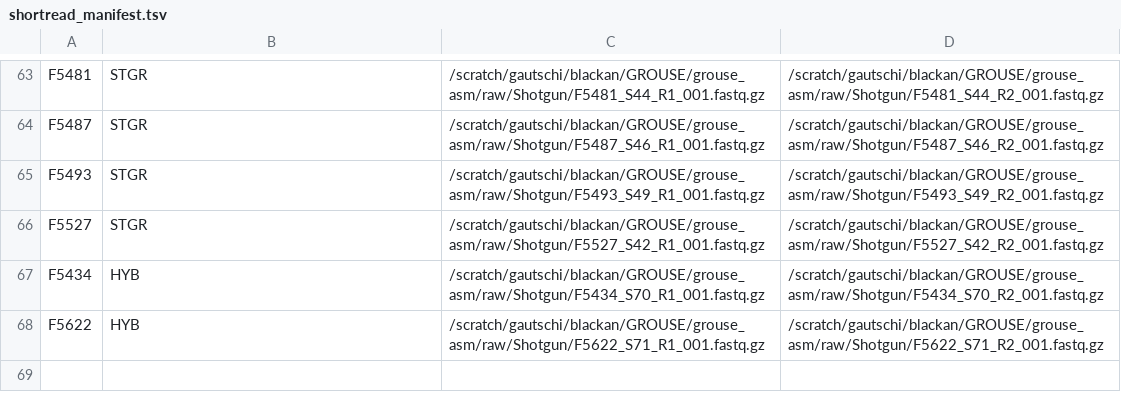
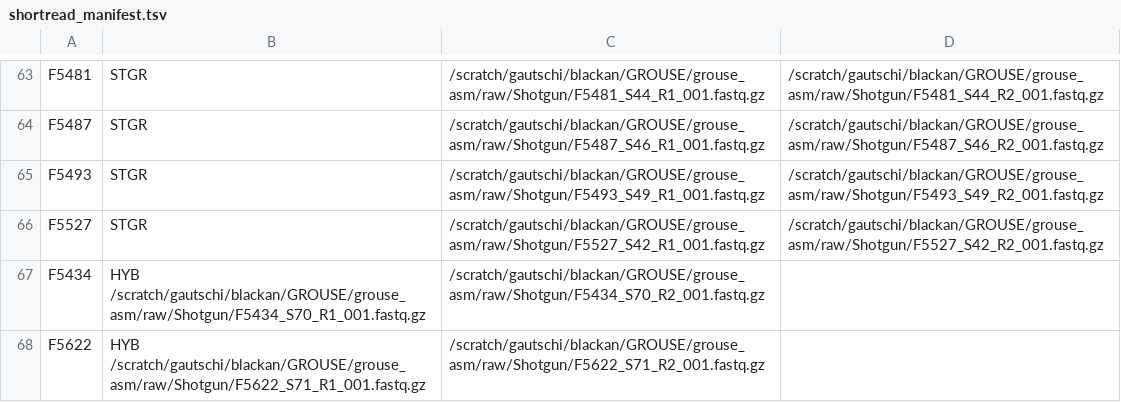
Before and after one commit to Andrew-N-Black/grouse_pangenome, a TSV file: shortread_manifest.tsv, drawn as a sheet; only a part is shown, gaps mark what is left out.

Commit message:
Update shortread_manifest.tsv

```diff
--- a/shortread_manifest.tsv
+++ b/shortread_manifest.tsv
@@ -66,3 +66,3 @@ F5493	STGR	/scratch/gautschi/blackan/GROUSE/grouse_asm/raw/Shotgun/F5493_S49_R1_
 F5527	STGR	/scratch/gautschi/blackan/GROUSE/grouse_asm/raw/Shotgun/F5527_S42_R1_001.fastq.gz	/scratch/gautschi/blackan/GROUSE/grouse_asm/raw/Shotgun/F5527_S42_R2_001.fastq.gz
-F5434	HYB	/scratch/gautschi/blackan/GROUSE/grouse_asm/raw/Shotgun/F5434_S70_R1_001.fastq.gz	/scratch/gautschi/blackan/GROUSE/grouse_asm/raw/Shotgun/F5434_S70_R2_001.fastq.gz
-F5622	HYB	/scratch/gautschi/blackan/GROUSE/grouse_asm/raw/Shotgun/F5622_S71_R1_001.fastq.gz	/scratch/gautschi/blackan/GROUSE/grouse_asm/raw/Shotgun/F5622_S71_R2_001.fastq.gz
+F5434	HYB  /scratch/gautschi/blackan/GROUSE/grouse_asm/raw/Shotgun/F5434_S70_R1_001.fastq.gz	/scratch/gautschi/blackan/GROUSE/grouse_asm/raw/Shotgun/F5434_S70_R2_001.fastq.gz
+F5622	HYB  /scratch/gautschi/blackan/GROUSE/grouse_asm/raw/Shotgun/F5622_S71_R1_001.fastq.gz	/scratch/gautschi/blackan/GROUSE/grouse_asm/raw/Shotgun/F5622_S71_R2_001.fastq.gz
```
